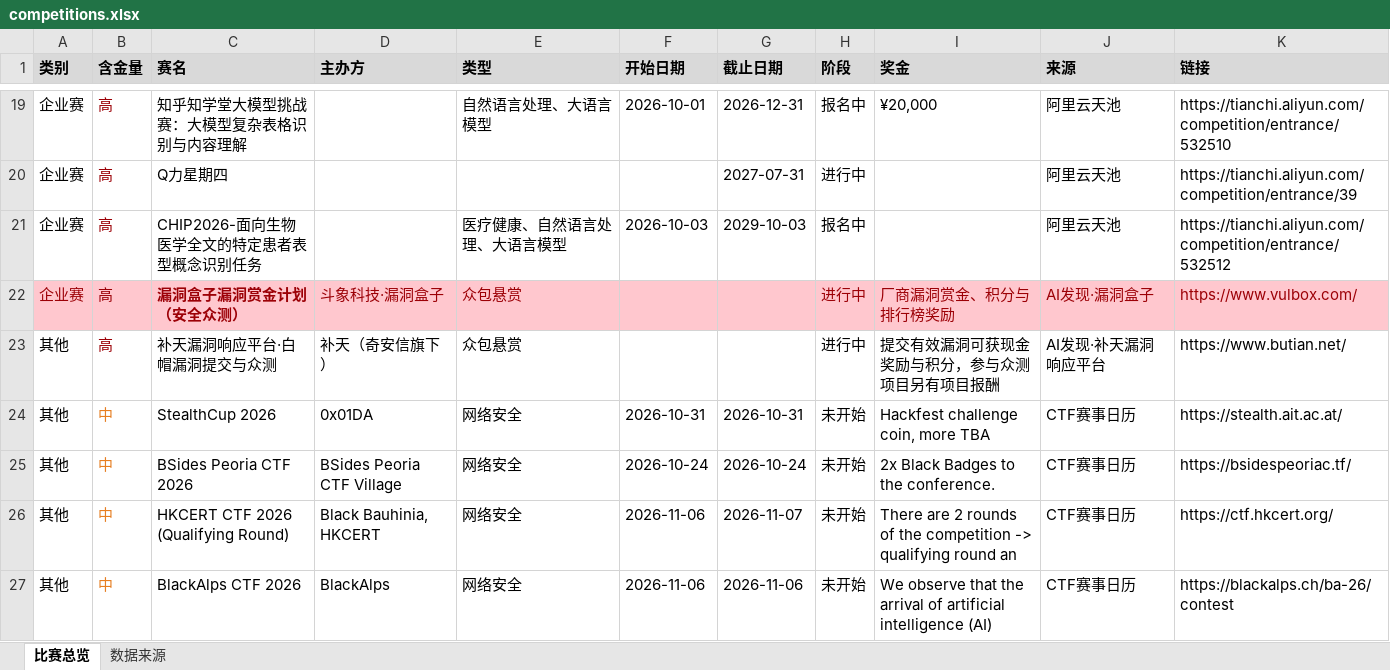
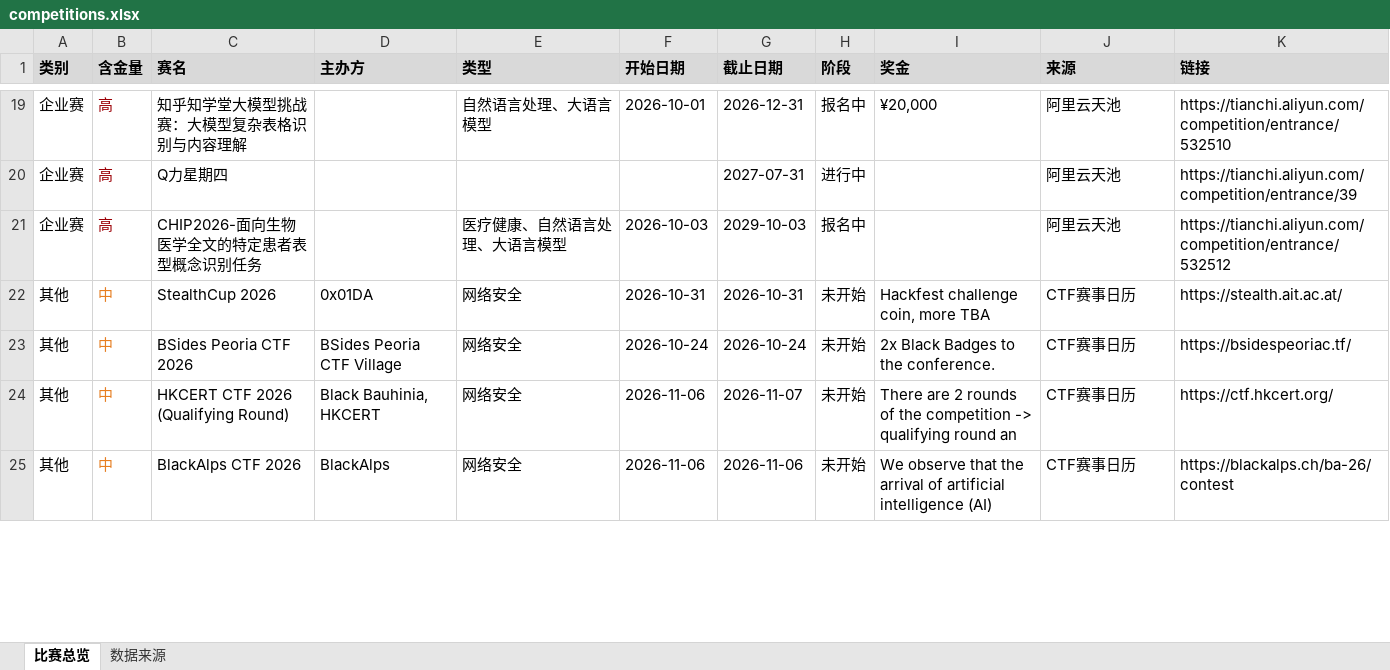
Before and after one commit to ArchaicRam/competition-radar, an Excel workbook: data/competitions.xlsx, sheet 比赛总览, drawn as a sheet; only a part is shown, gaps mark what is left out; values as stored, in another font and other column widths than the file's, no borders; removed rows and columns are numbered as before the commit, all else as after; the diff covers the shown part only; the diff names each change by its address in the sheet, - before the commit and + after, or states it on an @@ line.

```diff
--- a/data/competitions.xlsx (sheet 比赛总览)
+++ b/data/competitions.xlsx (sheet 比赛总览)
-row 22: 企业赛 | 高 | 漏洞盒子漏洞赏金计划（安全众测） | 斗象科技·漏洞盒子 | 众包悬赏 |  |  | 进行中 | 厂商漏洞赏金、积分与排行榜奖励 | AI发现·漏洞盒子 | https://www.vulbox.com/
-row 23: 其他 | 高 | 补天漏洞响应平台·白帽漏洞提交与众测 | 补天（奇安信旗下） | 众包悬赏 |  |  | 进行中 | 提交有效漏洞可获现金奖励与积分，参与众测项目另有项目报酬 | AI发现·补天漏洞响应平台 | https://www.butian.net/
```
Also changed, not shown: 1 added row, 1 removed row, 17 edited cells and cell formats elsewhere in this sheet, sheet 数据来源, 2 other files.
